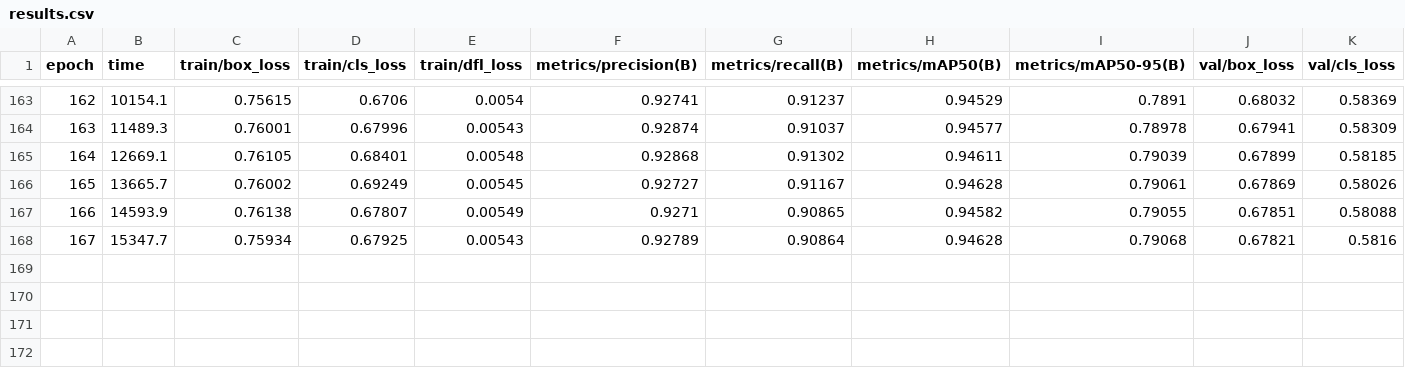
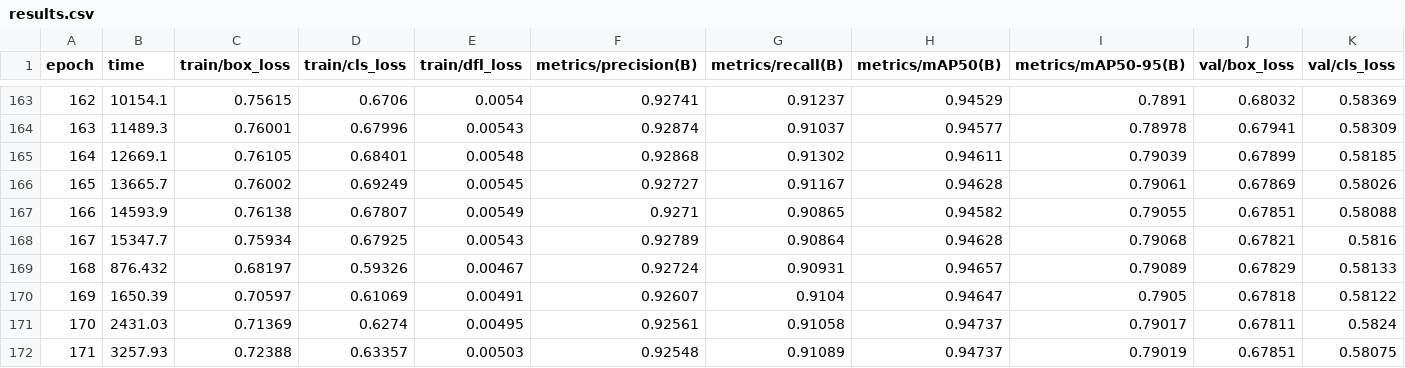
Before and after one commit to DiegoGMD/Basketball_AI, a CSV file: BE/basketball_training/yolo26m_5classes/results.csv, drawn as a sheet; only a part is shown, gaps mark what is left out; rows hold the shown columns only; the diff names each change by its address in the sheet, - before the commit and + after, or states it on an @@ line.

```diff
--- a/BE/basketball_training/yolo26m_5classes/results.csv
+++ b/BE/basketball_training/yolo26m_5classes/results.csv
+row 169: 168 | 876.432 | 0.68197 | 0.59326 | 0.00467 | 0.92724 | 0.90931 | 0.94657 | 0.79089 | 0.67829 | 0.58133
+row 170: 169 | 1650.39 | 0.70597 | 0.61069 | 0.00491 | 0.92607 | 0.9104 | 0.94647 | 0.7905 | 0.67818 | 0.58122
+row 171: 170 | 2431.03 | 0.71369 | 0.6274 | 0.00495 | 0.92561 | 0.91058 | 0.94737 | 0.79017 | 0.67811 | 0.5824
+row 172: 171 | 3257.93 | 0.72388 | 0.63357 | 0.00503 | 0.92548 | 0.91089 | 0.94737 | 0.79019 | 0.67851 | 0.58075
```
Also changed, not shown: 9 other files.
